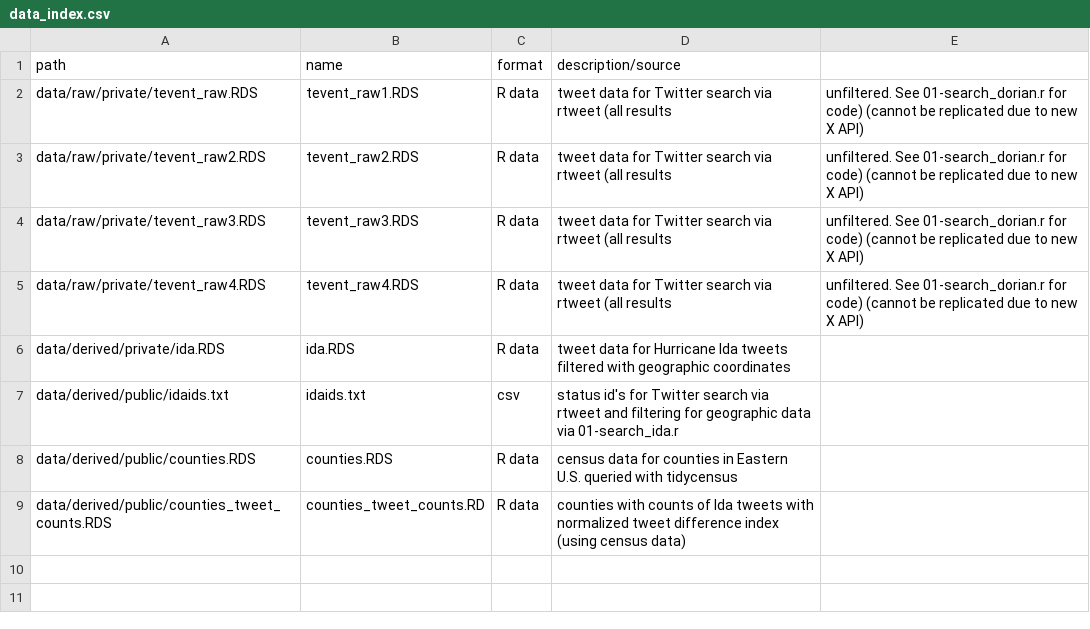
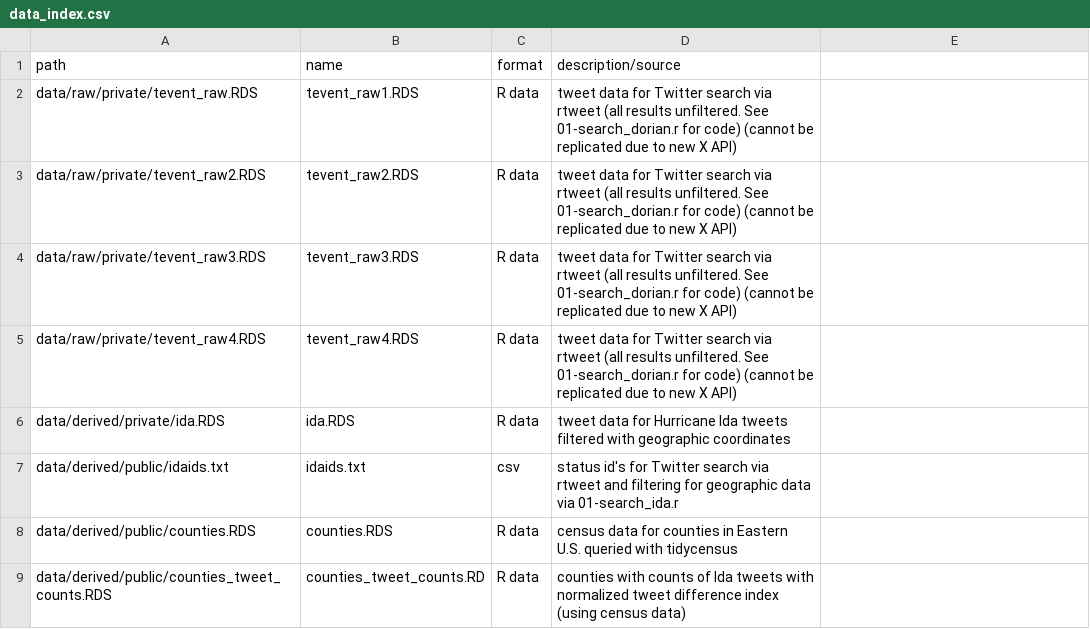
Before and after one commit to andreyjcao/RPl-Dorian-Ida, a CSV file: data/data_index.csv, drawn as a sheet.

Commit message:
Update data_index.csv

```diff
--- a/data/data_index.csv
+++ b/data/data_index.csv
@@ -1,6 +1,6 @@
 path,name,format,description/source
-data/raw/private/tevent_raw.RDS, tevent_raw1.RDS, R data, tweet data for Twitter search via rtweet (all results, unfiltered. See 01-search_dorian.r for code) (cannot be replicated due to new X API)
-data/raw/private/tevent_raw2.RDS, tevent_raw2.RDS, R data, tweet data for Twitter search via rtweet (all results, unfiltered. See 01-search_dorian.r for code) (cannot be replicated due to new X API)
-data/raw/private/tevent_raw3.RDS, tevent_raw3.RDS, R data, tweet data for Twitter search via rtweet (all results, unfiltered. See 01-search_dorian.r for code) (cannot be replicated due to new X API)
-data/raw/private/tevent_raw4.RDS, tevent_raw4.RDS, R data, tweet data for Twitter search via rtweet (all results, unfiltered. See 01-search_dorian.r for code) (cannot be replicated due to new X API)
+data/raw/private/tevent_raw.RDS, tevent_raw1.RDS, R data, tweet data for Twitter search via rtweet (all results unfiltered. See 01-search_dorian.r for code) (cannot be replicated due to new X API)
+data/raw/private/tevent_raw2.RDS, tevent_raw2.RDS, R data, tweet data for Twitter search via rtweet (all results unfiltered. See 01-search_dorian.r for code) (cannot be replicated due to new X API)
+data/raw/private/tevent_raw3.RDS, tevent_raw3.RDS, R data, tweet data for Twitter search via rtweet (all results unfiltered. See 01-search_dorian.r for code) (cannot be replicated due to new X API)
+data/raw/private/tevent_raw4.RDS, tevent_raw4.RDS, R data, tweet data for Twitter search via rtweet (all results unfiltered. See 01-search_dorian.r for code) (cannot be replicated due to new X API)
 data/derived/private/ida.RDS, ida.RDS, R data, tweet data for Hurricane Ida tweets filtered with geographic coordinates
```
